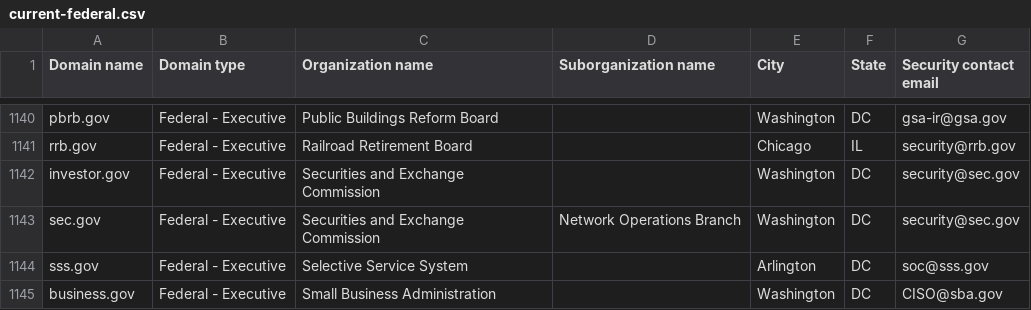
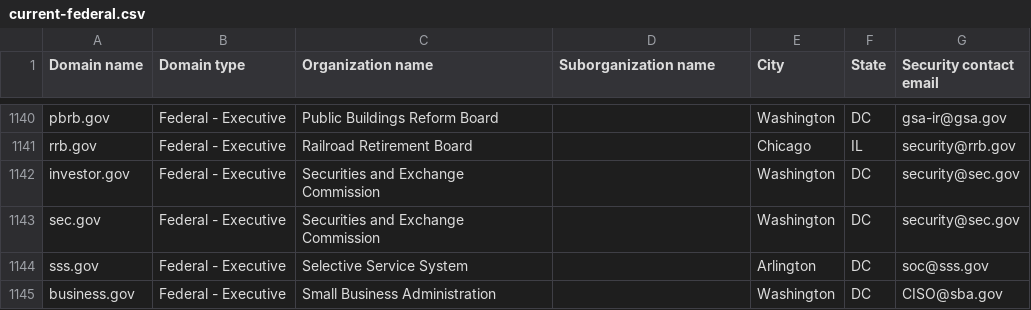
Before and after one commit to LadyPhoeynix/dotgov-data, a CSV file: current-federal.csv, drawn as a sheet; only a part is shown, gaps mark what is left out.

Commit message:
Flat: latest data (2026-03-13T07:07:45.302Z) {   "date": "2026-03-13T07:07:45.302Z",   "files": [     {       "name": "current-federal.csv",       "deltaBytes": -25,       "source": "https://manage.get.gov/api/v1/get-report/current-federal"     },     {       "name": "current-full.csv",       "deltaBytes": 621,       "source": "https://manage.get.gov/api/v1/get-report/current-full"     }   ] }

```diff
--- a/current-federal.csv
+++ b/current-federal.csv
@@ -1142,3 +1142,3 @@ rrb.gov,Federal - Executive,Railroad Retirement Board,,Chicago,IL,security@rrb.g
 investor.gov,Federal - Executive,Securities and Exchange Commission,,Washington,DC,security@sec.gov
-sec.gov,Federal - Executive,Securities and Exchange Commission,Network Operations Branch,Washington,DC,security@sec.gov
+sec.gov,Federal - Executive,Securities and Exchange Commission,,Washington,DC,security@sec.gov
 sss.gov,Federal - Executive,Selective Service System,,Arlington,DC,soc@sss.gov
```
Also changed, not shown: 1 other file.
